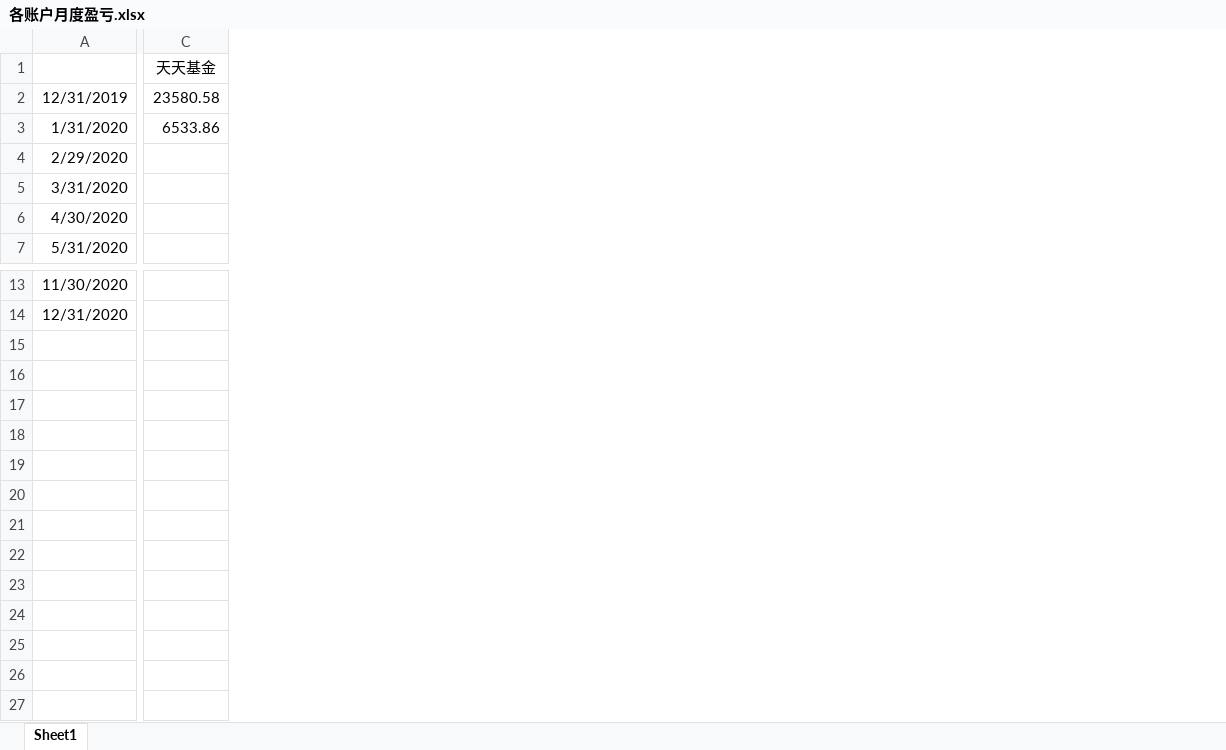
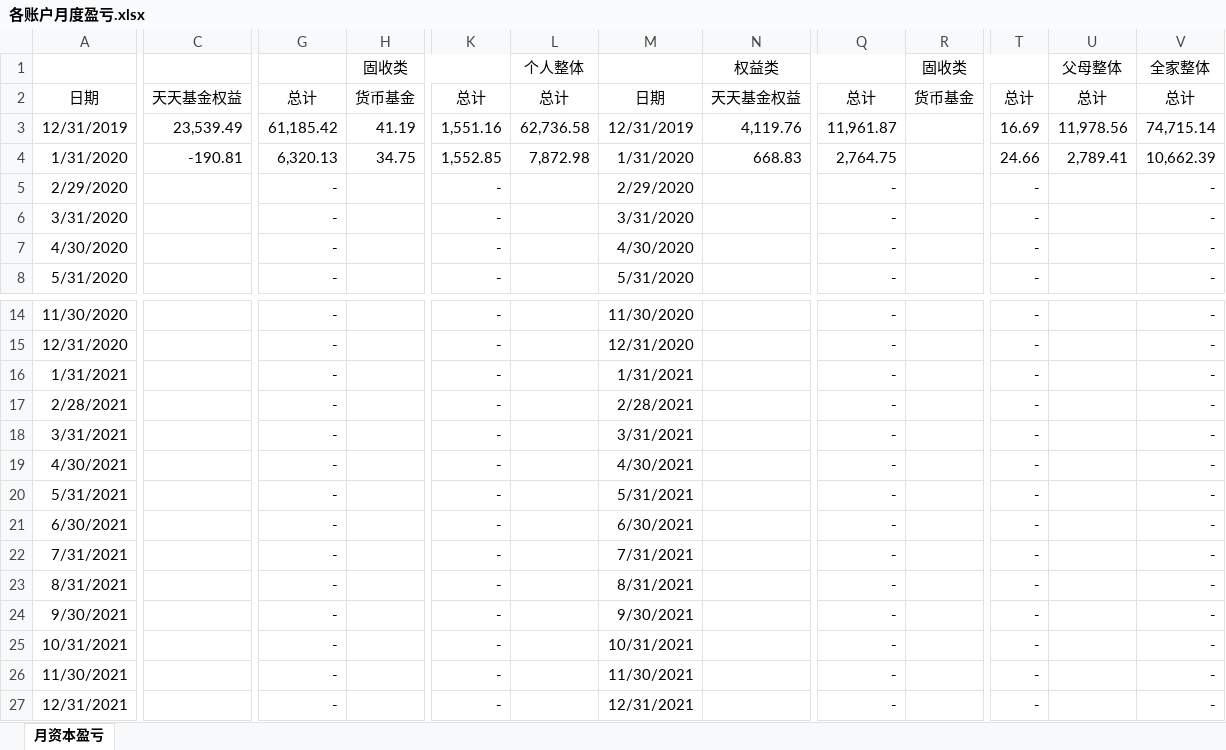
Before and after one commit to klq26/finance-data, an Excel workbook: Portfolio/各账户月度盈亏.xlsx, sheet 月资本盈亏, drawn as a sheet; only a part is shown, gaps mark what is left out; values as stored, in another font and other column widths than the file's, no borders; conditional formats not drawn; removed rows and columns are numbered as before the commit, all else as after; rows hold the shown columns only; the diff covers the shown part only; the diff names each change by its address in the sheet, - before the commit and + after, or states it on an @@ line.

Commit message:
更新1月份全家整体盈亏明细

```diff
--- a/Portfolio/各账户月度盈亏.xlsx (sheet 月资本盈亏)
+++ b/Portfolio/各账户月度盈亏.xlsx (sheet 月资本盈亏)
-sheet tab: Sheet1
+sheet tab: 月资本盈亏
-column C, rows 1-3: 天天基金 | 23580.58 | 6533.86
+column C, rows 2-4: 天天基金权益 | 23,539.49 | -190.81
+column G, rows 2-8: 总计 | 61,185.42 | 6,320.13 | - | - | - | -; rows 14-15: - | -
+column H, rows 2-4: 货币基金 | 41.19 | 34.75
+column K, rows 2-8: 总计 | 1,551.16 | 1,552.85 | - | - | - | -; rows 14-15: - | -
+column L, rows 2-4: 总计 | 62,736.58 | 7,872.98
+column M, rows 2-8: 日期 | 12/31/2019 | 1/31/2020 | 2/29/2020 | 3/31/2020 | 4/30/2020 | 5/31/2020; rows 14-15: 11/30/2020 | 12/31/2020
+column N, rows 2-4: 天天基金权益 | 4,119.76 | 668.83
+column Q, rows 2-8: 总计 | 11,961.87 | 2,764.75 | - | - | - | -; rows 14-15: - | -
+column R, row 2: 货币基金
+column T, rows 2-8: 总计 | 16.69 | 24.66 | - | - | - | -; rows 14-15: - | -
+column U, rows 2-4: 总计 | 11,978.56 | 2,789.41
+column V, rows 2-8: 总计 | 74,715.14 | 10,662.39 | - | - | - | -; rows 14-15: - | -
+row 1:  |  |  | 固收类 |  | 个人整体 |  | 权益类 |  | 固收类 |  | 父母整体 | 全家整体
-A2: (empty)
+A2: 日期
+row 16: 1/31/2021 |  | - |  | - |  | 1/31/2021 |  | - |  | - |  | -
+row 17: 2/28/2021 |  | - |  | - |  | 2/28/2021 |  | - |  | - |  | -
+row 18: 3/31/2021 |  | - |  | - |  | 3/31/2021 |  | - |  | - |  | -
+row 19: 4/30/2021 |  | - |  | - |  | 4/30/2021 |  | - |  | - |  | -
+row 20: 5/31/2021 |  | - |  | - |  | 5/31/2021 |  | - |  | - |  | -
+row 21: 6/30/2021 |  | - |  | - |  | 6/30/2021 |  | - |  | - |  | -
+row 22: 7/31/2021 |  | - |  | - |  | 7/31/2021 |  | - |  | - |  | -
+row 23: 8/31/2021 |  | - |  | - |  | 8/31/2021 |  | - |  | - |  | -
+row 24: 9/30/2021 |  | - |  | - |  | 9/30/2021 |  | - |  | - |  | -
+row 25: 10/31/2021 |  | - |  | - |  | 10/31/2021 |  | - |  | - |  | -
+row 26: 11/30/2021 |  | - |  | - |  | 11/30/2021 |  | - |  | - |  | -
+row 27: 12/31/2021 |  | - |  | - |  | 12/31/2021 |  | - |  | - |  | -
```
Also changed, not shown: 8 added columns, 1 removed column and 5 edited cells elsewhere in this sheet.
